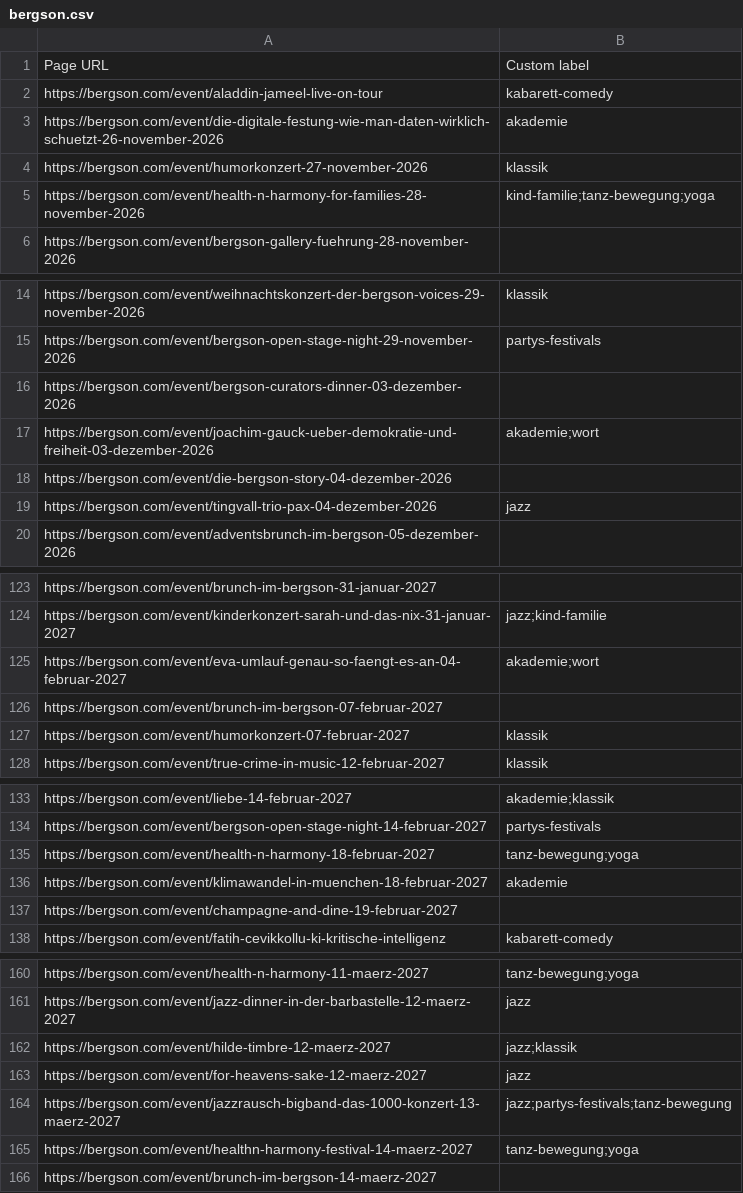
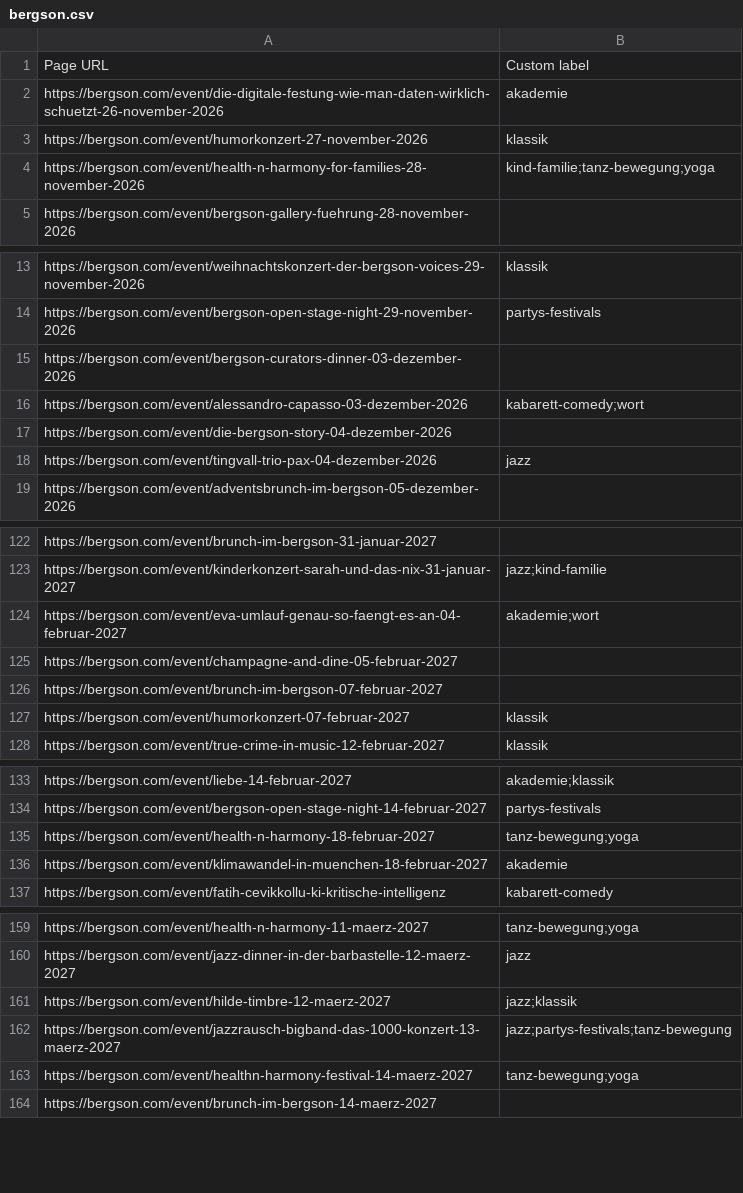
Before and after one commit to HolgerKurtz/event-pagefeeds, a CSV file: feeds/bergson.csv, drawn as a sheet; only a part is shown, gaps mark what is left out.

```diff
--- a/feeds/bergson.csv
+++ b/feeds/bergson.csv
@@ -1,3 +1,2 @@
 Page URL,Custom label
-https://bergson.com/event/aladdin-jameel-live-on-tour,kabarett-comedy
 https://bergson.com/event/die-digitale-festung-wie-man-daten-wirklich-schuetzt-26-november-2026,akademie
@@ -16,3 +15,3 @@ https://bergson.com/event/bergson-open-stage-night-29-november-2026,partys-festi
 https://bergson.com/event/bergson-curators-dinner-03-dezember-2026,
-https://bergson.com/event/joachim-gauck-ueber-demokratie-und-freiheit-03-dezember-2026,akademie;wort
+https://bergson.com/event/alessandro-capasso-03-dezember-2026,kabarett-comedy;wort
 https://bergson.com/event/die-bergson-story-04-dezember-2026,
@@ -125,2 +124,3 @@ https://bergson.com/event/kinderkonzert-sarah-und-das-nix-31-januar-2027,jazz;ki
 https://bergson.com/event/eva-umlauf-genau-so-faengt-es-an-04-februar-2027,akademie;wort
+https://bergson.com/event/champagne-and-dine-05-februar-2027,
 https://bergson.com/event/brunch-im-bergson-07-februar-2027,
@@ -136,3 +136,2 @@ https://bergson.com/event/health-n-harmony-18-februar-2027,tanz-bewegung;yoga
 https://bergson.com/event/klimawandel-in-muenchen-18-februar-2027,akademie
-https://bergson.com/event/champagne-and-dine-19-februar-2027,
 https://bergson.com/event/fatih-cevikkollu-ki-kritische-intelligenz,kabarett-comedy
@@ -162,3 +161,2 @@ https://bergson.com/event/jazz-dinner-in-der-barbastelle-12-maerz-2027,jazz
 https://bergson.com/event/hilde-timbre-12-maerz-2027,jazz;klassik
-https://bergson.com/event/for-heavens-sake-12-maerz-2027,jazz
 https://bergson.com/event/jazzrausch-bigband-das-1000-konzert-13-maerz-2027,jazz;partys-festivals;tanz-bewegung
```
Also changed, not shown: feeds/staatsoper.csv, 4 other files.
